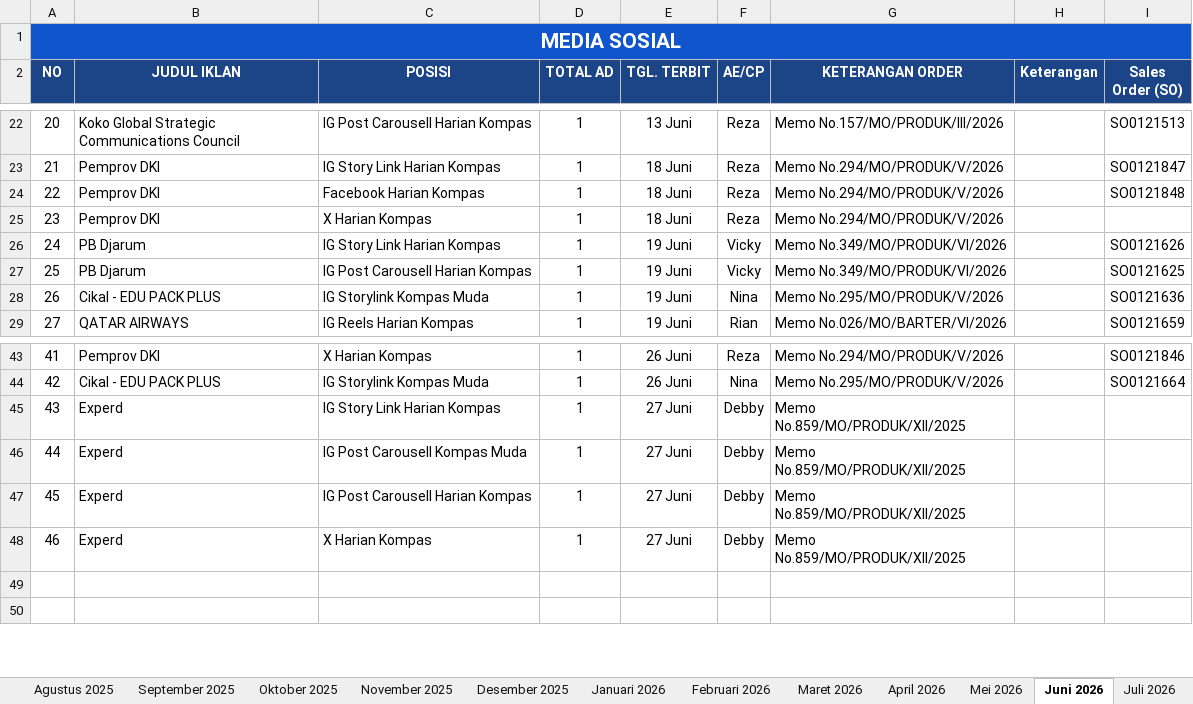
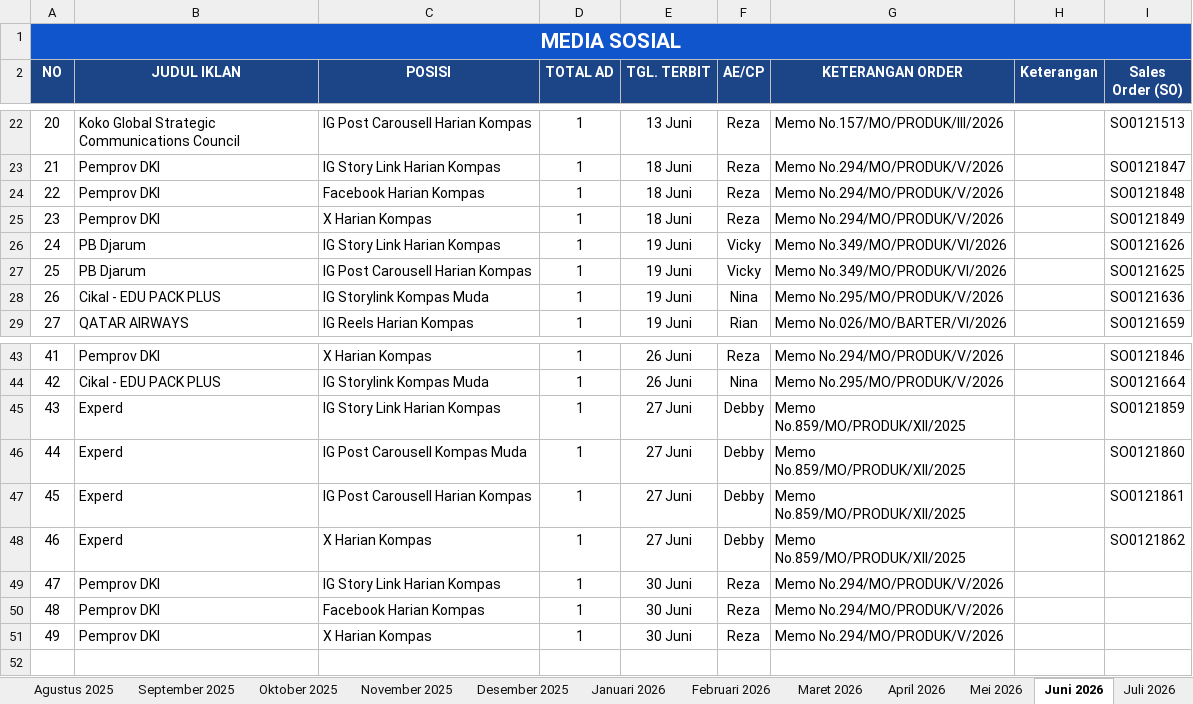
Before and after one commit to tejun219/iklanmedsos.kompas, an Excel workbook: Iklan Media Sosial Harian Kompas.xlsx, sheet Juni 2026, drawn as a sheet; only a part is shown, gaps mark what is left out; values as stored, in another font and other column widths than the file's, no borders; charts and pictures not drawn; the diff names each change by its address in the sheet, - before the commit and + after, or states it on an @@ line.

Commit message:
Auto-update outline data: 2026-06-29 12:50:50

```diff
--- a/Iklan Media Sosial Harian Kompas.xlsx (sheet Juni 2026)
+++ b/Iklan Media Sosial Harian Kompas.xlsx (sheet Juni 2026)
-I25 (Sales Order (SO)): (empty)
+I25 (Sales Order (SO)): SO0121849
-I45 (Sales Order (SO)): (empty)
+I45 (Sales Order (SO)): SO0121859
-I46 (Sales Order (SO)): (empty)
+I46 (Sales Order (SO)): SO0121860
-I47 (Sales Order (SO)): (empty)
+I47 (Sales Order (SO)): SO0121861
-I48 (Sales Order (SO)): (empty)
+I48 (Sales Order (SO)): SO0121862
-row 49: (empty)
+row 49: 47 | Pemprov DKI | IG Story Link Harian Kompas | 1 | 30 Juni | Reza | Memo No.294/MO/PRODUK/V/2026
+row 50: 48 | Pemprov DKI | Facebook Harian Kompas | 1 | 30 Juni | Reza | Memo No.294/MO/PRODUK/V/2026
+row 51: 49 | Pemprov DKI | X Harian Kompas | 1 | 30 Juni | Reza | Memo No.294/MO/PRODUK/V/2026
```
Also changed, not shown: 1 other file.
